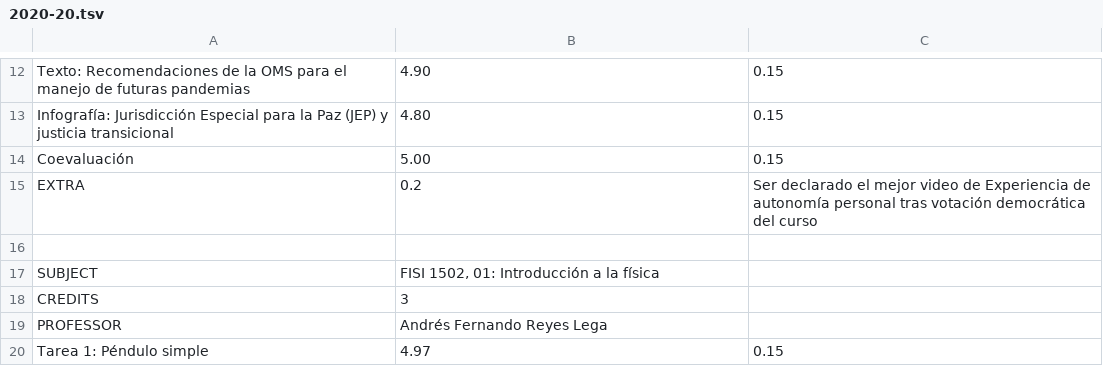
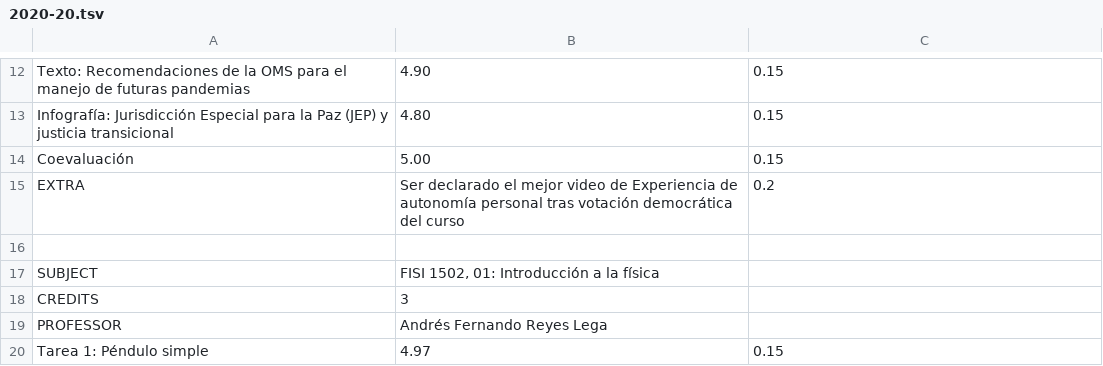
Before and after one commit to federicomelo/calificaciones_back, a TSV file: data/2020-20/2020-20.tsv, drawn as a sheet; only a part is shown, gaps mark what is left out.

```diff
--- a/data/2020-20/2020-20.tsv
+++ b/data/2020-20/2020-20.tsv
@@ -14,3 +14,3 @@ Infografía: Jurisdicción Especial para la Paz (JEP) y justicia transicional	4.
 Coevaluación	5.00	0.15
-EXTRA	0.2	Ser declarado el mejor video de Experiencia de autonomía personal tras votación democrática del curso
+EXTRA	Ser declarado el mejor video de Experiencia de autonomía personal tras votación democrática del curso	0.2
 
```
Also changed, not shown: data/calificaciones.tsv, 19 other files.
